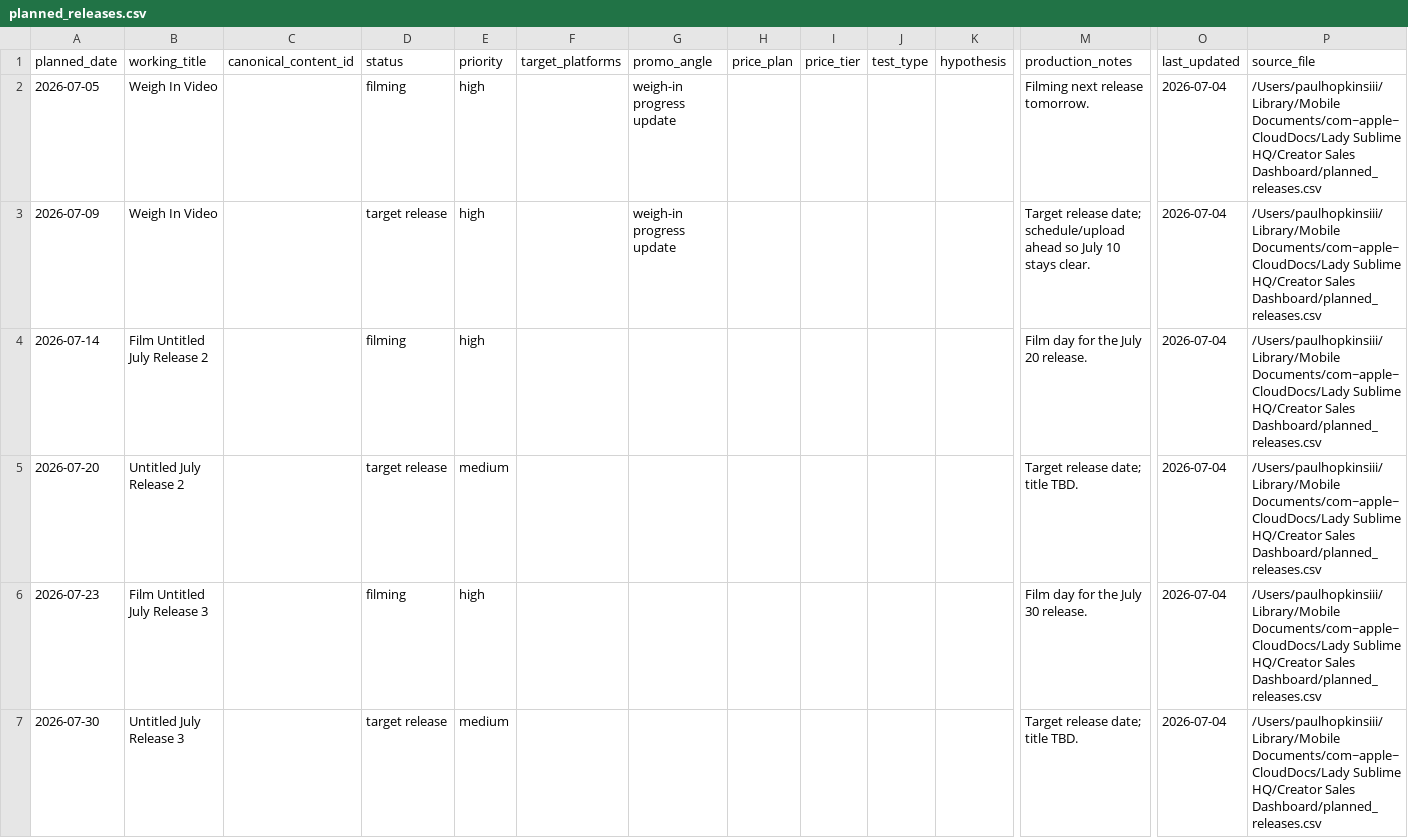
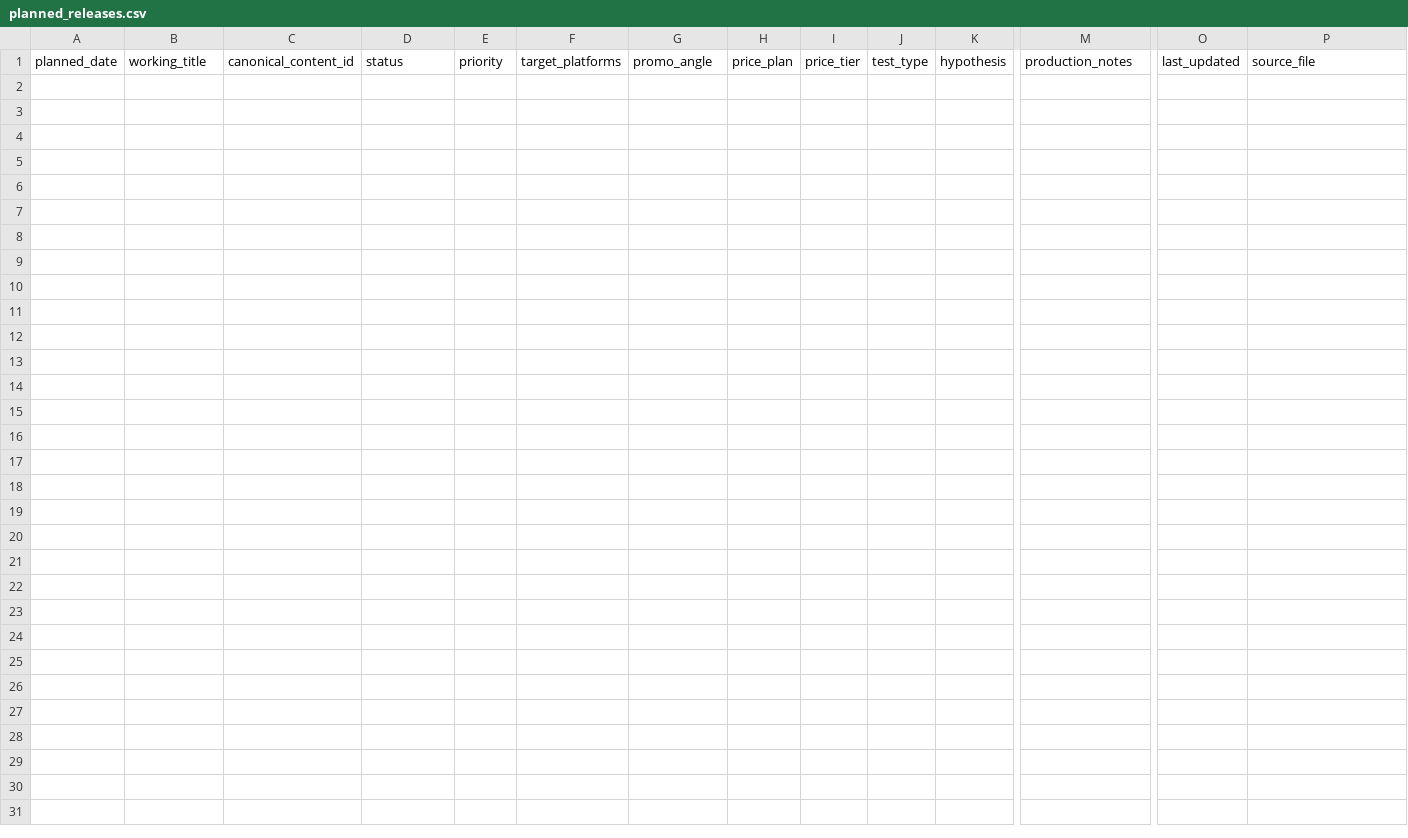
Before and after one commit to Trippaeon3/creator-sales-dashboard-public-2ba6b9a86c53, a CSV file: data/planned_releases.csv, drawn as a sheet; only a part is shown, gaps mark what is left out; rows hold the shown columns only; the diff names each change by its address in the sheet, - before the commit and + after, or states it on an @@ line.

```diff
--- a/data/planned_releases.csv
+++ b/data/planned_releases.csv
-row 2: 2026-07-05 | Weigh In Video |  | filming | high |  | weigh-in progress update |  |  |  |  | Filming next release tomorrow. | 2026-07-04 | /Users/paulhopkinsiii/Library/Mobile Documents/com~apple~CloudDocs/Lady Sublime HQ/Creator Sales Dashboard/planned_releases.csv
-row 3: 2026-07-09 | Weigh In Video |  | target release | high |  | weigh-in progress update |  |  |  |  | Target release date; schedule/upload ahead so July 10 stays clear. | 2026-07-04 | /Users/paulhopkinsiii/Library/Mobile Documents/com~apple~CloudDocs/Lady Sublime HQ/Creator Sales Dashboard/planned_releases.csv
-row 4: 2026-07-14 | Film Untitled July Release 2 |  | filming | high |  |  |  |  |  |  | Film day for the July 20 release. | 2026-07-04 | /Users/paulhopkinsiii/Library/Mobile Documents/com~apple~CloudDocs/Lady Sublime HQ/Creator Sales Dashboard/planned_releases.csv
-row 5: 2026-07-20 | Untitled July Release 2 |  | target release | medium |  |  |  |  |  |  | Target release date; title TBD. | 2026-07-04 | /Users/paulhopkinsiii/Library/Mobile Documents/com~apple~CloudDocs/Lady Sublime HQ/Creator Sales Dashboard/planned_releases.csv
-row 6: 2026-07-23 | Film Untitled July Release 3 |  | filming | high |  |  |  |  |  |  | Film day for the July 30 release. | 2026-07-04 | /Users/paulhopkinsiii/Library/Mobile Documents/com~apple~CloudDocs/Lady Sublime HQ/Creator Sales Dashboard/planned_releases.csv
-row 7: 2026-07-30 | Untitled July Release 3 |  | target release | medium |  |  |  |  |  |  | Target release date; title TBD. | 2026-07-04 | /Users/paulhopkinsiii/Library/Mobile Documents/com~apple~CloudDocs/Lady Sublime HQ/Creator Sales Dashboard/planned_releases.csv
```
Also changed, not shown: data/content_group_summary.csv, data/content_period_summary.csv, 36 other files.
